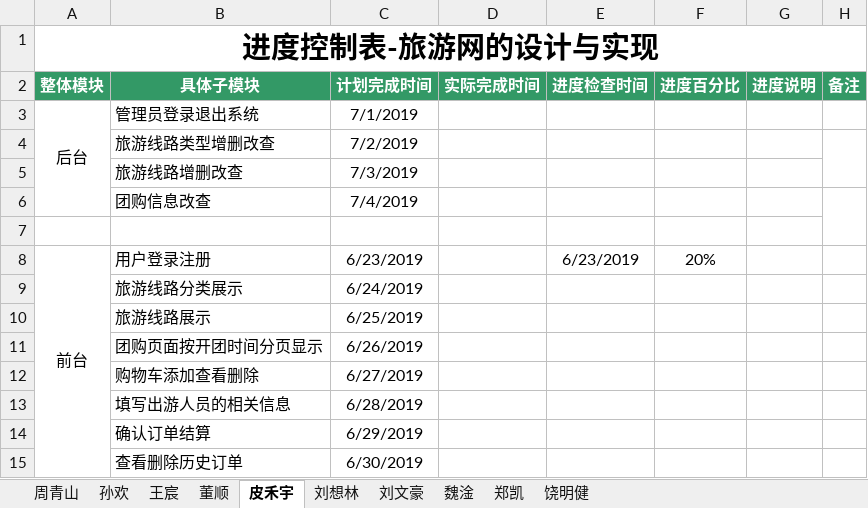
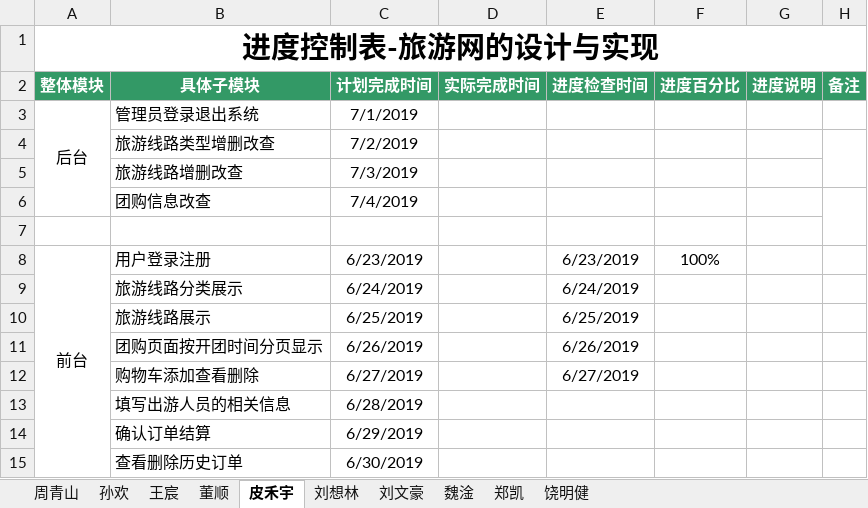
Before and after one commit to hgkj-rj-02/hgkj_02, an Excel workbook: 编码进度表—周青山 .xlsx, sheet 皮禾宇, drawn as a sheet; values as stored, in another font and other column widths than the file's, no borders; the diff names each change by its address in the sheet, - before the commit and + after, or states it on an @@ line.

Commit message:
nice!!

```diff
--- a/编码进度表—周青山 .xlsx (sheet 皮禾宇)
+++ b/编码进度表—周青山 .xlsx (sheet 皮禾宇)
-F8 (进度百分比): 20%
+F8 (进度百分比): 100%
-E9 (进度检查时间): (empty)
+E9 (进度检查时间): 6/24/2019
-E10 (进度检查时间): (empty)
+E10 (进度检查时间): 6/25/2019
-E11 (进度检查时间): (empty)
+E11 (进度检查时间): 6/26/2019
-E12 (进度检查时间): (empty)
+E12 (进度检查时间): 6/27/2019
```
Also changed, not shown: sheet 周青山.
